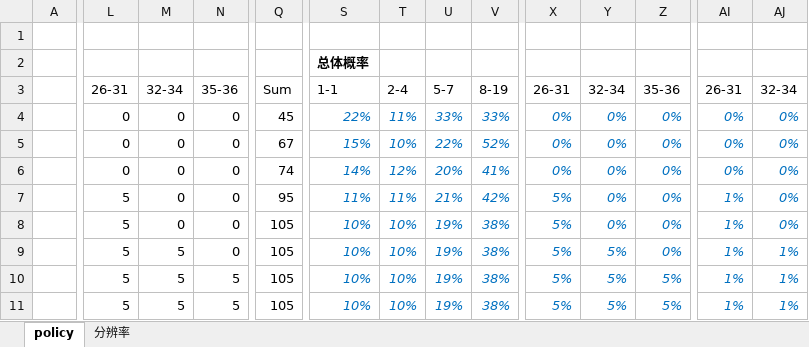
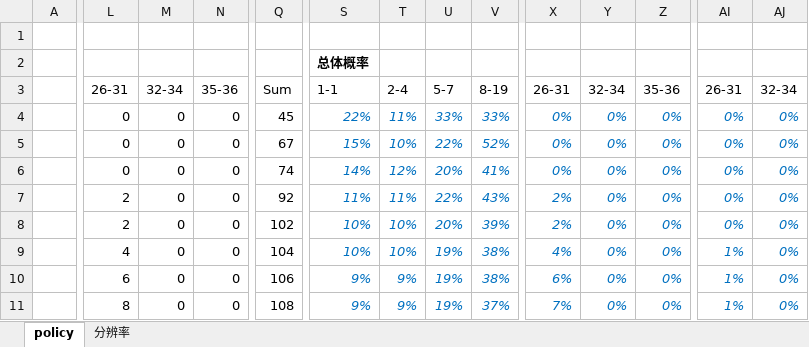
Before and after one commit to lovebirdsx/rayline_dev, an Excel workbook: design.xlsx, sheet policy, drawn as a sheet; only a part is shown, gaps mark what is left out; values as stored, in another font and other column widths than the file's, no borders; charts and pictures and table styles not drawn; the diff covers the shown part only; the diff names each change by its address in the sheet, - before the commit and + after, or states it on an @@ line.

Commit message:
修改难度曲线

```diff
--- a/design.xlsx (sheet policy)
+++ b/design.xlsx (sheet policy)
-L7:L8: 5
+L7:L8: 2
-Q7: 95
+Q7: 92
-U7: 21%
+U7: 22%
-V7: 42%
+V7: 43%
-X7:X8: 5%
+X7:X8: 2%
-AI7:AI8: 1%
+AI7:AI8: 0%
-Q8: 105
+Q8: 102
-U8: 19%
+U8: 20%
-V8: 38%
+V8: 39%
-L9: 5
+L9: 4
-M9:M11: 5
+M9:M11: 0
-Q9: 105
+Q9: 104
-X9: 5%
+X9: 4%
-Y9:Y11: 5%
+Y9:Y11: 0%
-AJ9:AJ11: 1%
+AJ9:AJ11: 0%
-L10: 5
+L10: 6
-N10:N11: 5
+N10:N11: 0
-Q10: 105
+Q10: 106
-S10:S11: 10%
+S10:S11: 9%
-T10:T11: 10%
+T10:T11: 9%
-X10: 5%
+X10: 6%
-Z10:Z11: 5%
+Z10:Z11: 0%
-L11: 5
+L11: 8
-Q11: 105
+Q11: 108
-V11: 38%
+V11: 37%
-X11: 5%
+X11: 7%
```
Also changed, not shown: 16 added rows, 1 removed row and 36 edited cells elsewhere in this sheet.
